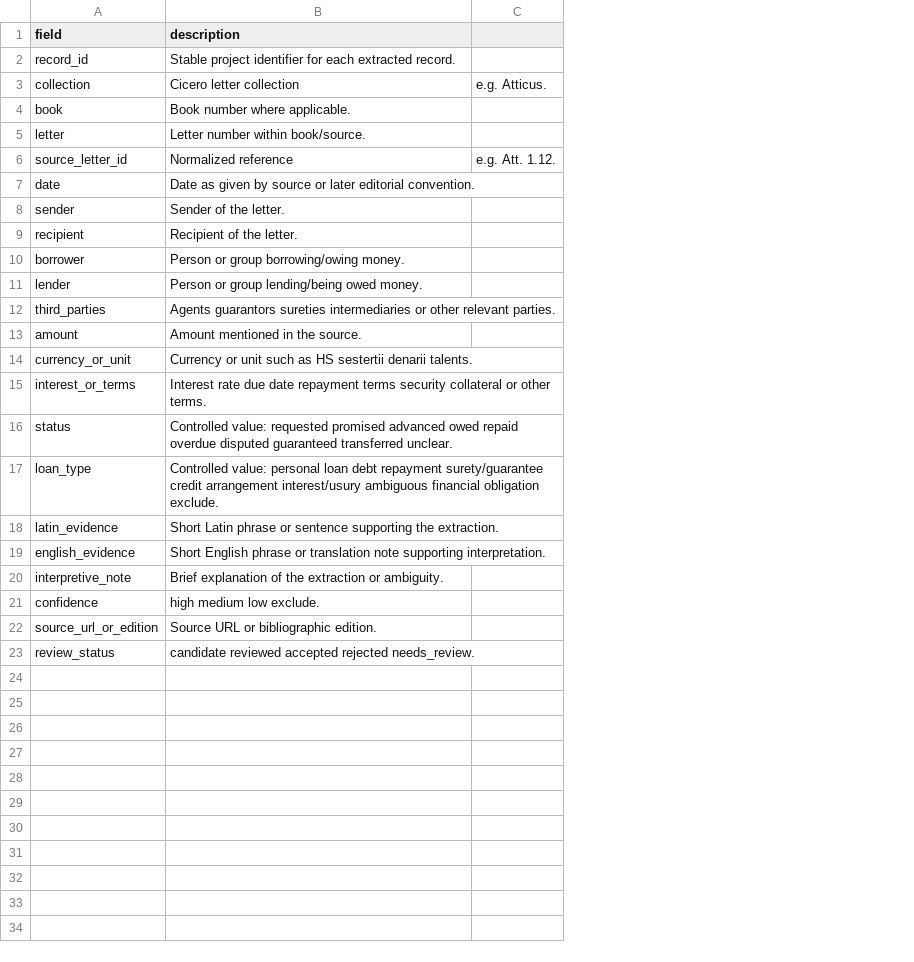
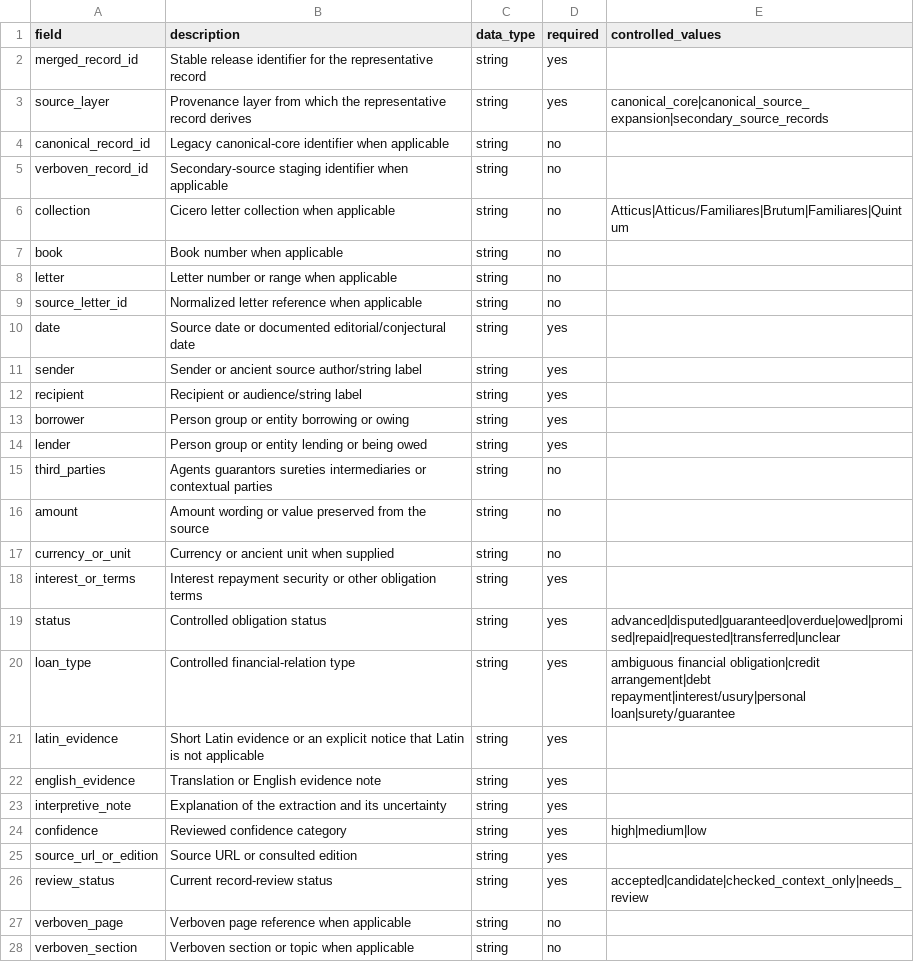
Before and after one commit to hcl-1024/cicero-credit-networks, a CSV file: data/canonical/schema.csv, drawn as a sheet; only a part is shown; removed rows and columns are numbered as before the commit, all else as after; the diff covers the shown part only; the diff names each change by its address in the sheet, - before the commit and + after, or states it on an @@ line.

```diff
--- a/data/canonical/schema.csv
+++ b/data/canonical/schema.csv
-column C, rows 3-6: e.g. Atticus. |  |  | e.g. Att. 1.12.
+column C (data_type), rows 6-26: all string
+column D (required), rows 6-26: no | no | no | no | yes | yes | yes | yes | yes | no | no | no | yes | yes | yes | yes | yes | yes | yes | yes | yes
+column E (controlled_values), rows 6-26: Atticus|Atticus/Familiares|Brutum|Familiares|Quintum |  |  |  |  |  |  |  |  |  |  |  |  | advanced|disputed|guaranteed|overdue|owed|promised|repaid|requested|transferred|unclear | ambiguous financial obligation|credit arrangement|debt repayment|interest/usury|personal loan|surety/guarantee |  |  |  | high|medium|low |  | accepted|candidate|checked_context_only|needs_review
-row 2: record_id | Stable project identifier for each extracted record.
+row 2: merged_record_id | Stable release identifier for the representative record | string | yes
+row 3: source_layer | Provenance layer from which the representative record derives | string | yes | canonical_core|canonical_source_expansion|secondary_source_records
+row 4: canonical_record_id | Legacy canonical-core identifier when applicable | string | no
+row 5: verboven_record_id | Secondary-source staging identifier when applicable | string | no
-B6 (description): Cicero letter collection
+B6 (description): Cicero letter collection when applicable
-B7 (description): Book number where applicable.
+B7 (description): Book number when applicable
-B8 (description): Letter number within book/source.
+B8 (description): Letter number or range when applicable
-B9 (description): Normalized reference
+B9 (description): Normalized letter reference when applicable
-B10 (description): Date as given by source or later editorial convention.
+B10 (description): Source date or documented editorial/conjectural date
-B11 (description): Sender of the letter.
+B11 (description): Sender or ancient source author/string label
-B12 (description): Recipient of the letter.
+B12 (description): Recipient or audience/string label
-B13 (description): Person or group borrowing/owing money.
+B13 (description): Person group or entity borrowing or owing
-B14 (description): Person or group lending/being owed money.
+B14 (description): Person group or entity lending or being owed
-B15 (description): …intermediaries or other relevant parties.
+B15 (description): …intermediaries or contextual parties
-B16 (description): Amount mentioned in the source.
+B16 (description): Amount wording or value preserved from the source
-B17 (description): Currency or unit such as HS sestertii denarii talents.
+B17 (description): Currency or ancient unit when supplied
-B18 (description): Interest rate due date repayment terms security collateral or other terms.
+B18 (description): Interest repayment security or other obligation terms
-B19 (description): Controlled value: requested promised advanced owed repaid overdue disputed guaranteed transferred unclear.
+B19 (description): Controlled obligation status
-B20 (description): Controlled value: personal loan debt repayment surety/guarantee credit arrangement interest/usury ambiguous financial obligation exclude.
+B20 (description): Controlled financial-relation type
-B21 (description): Short Latin phrase or sentence supporting the extraction.
+B21 (description): Short Latin evidence or an explicit notice that Latin is not applicable
-B22 (description): Short English phrase or translation note supporting interpretation.
+B22 (description): Translation or English evidence note
-B23 (description): Brief explanation of the extraction or ambiguity.
+B23 (description): Explanation of the extraction and its uncertainty
-B24 (description): high medium low exclude.
+B24 (description): Reviewed confidence category
-B25 (description): Source URL or bibliographic edition.
+B25 (description): Source URL or consulted edition
-B26 (description): candidate reviewed accepted rejected needs_review.
+B26 (description): Current record-review status
+row 27: verboven_page | Verboven page reference when applicable | string | no
+row 28: verboven_section | Verboven section or topic when applicable | string | no
```
Also changed, not shown: 19 added rows elsewhere in this file, data/canonical/source_manifest.csv, results/official/objective_05_06/recalculation_v5/audits/post_calculation_checks.csv, 38 other files.
